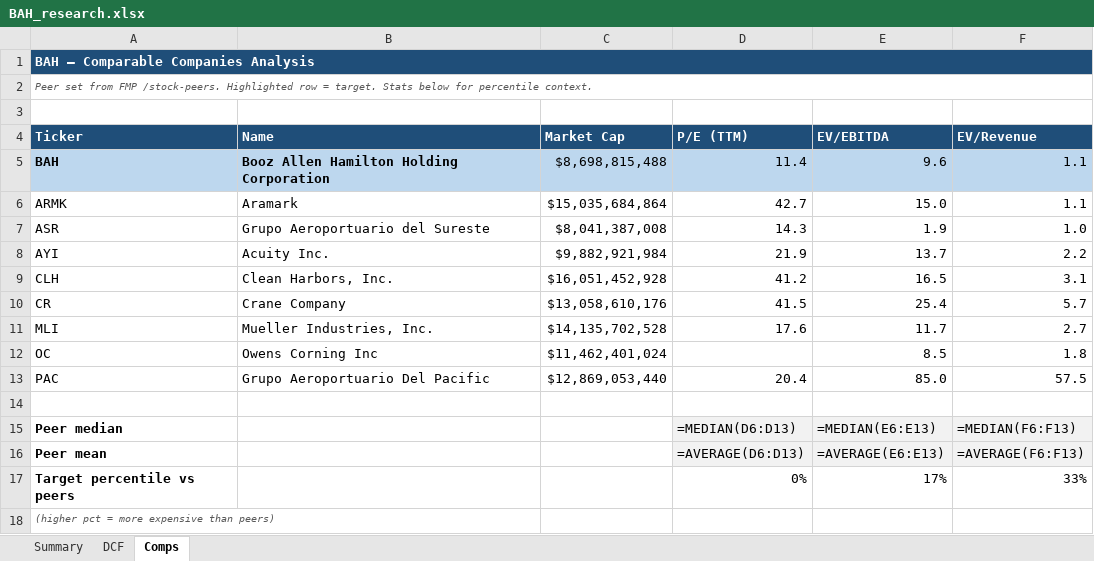
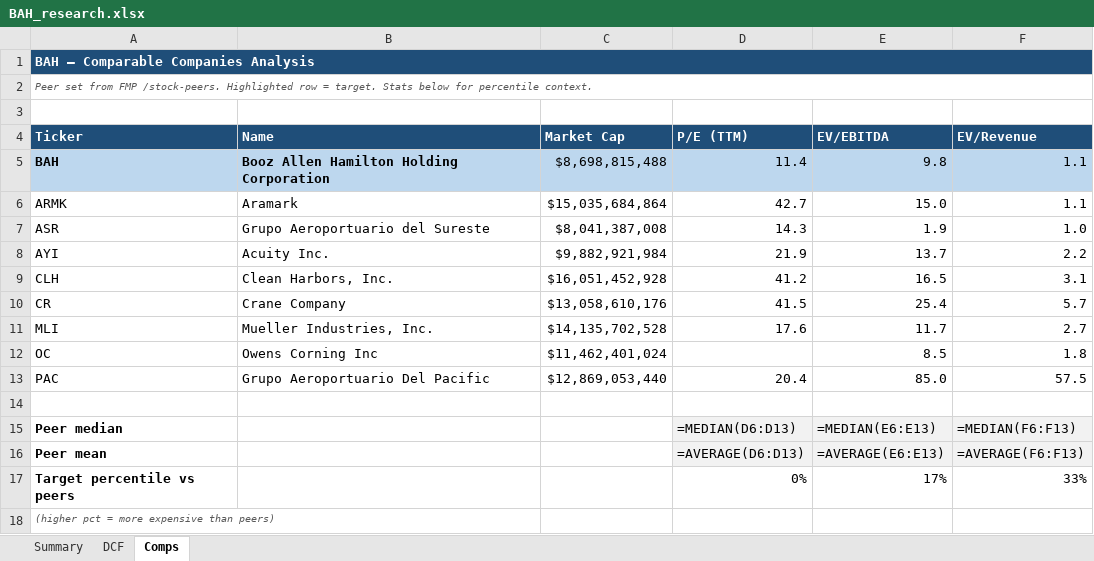
Before and after one commit to fawzisaldana-glitch/stock-alert-app, an Excel workbook: app/reports/BAH_research.xlsx, sheet Comps, drawn as a sheet; values as stored, in another font and other column widths than the file's, no borders; formulas without a stored value are shown as written; the diff names each change by its address in the sheet, - before the commit and + after, or states it on an @@ line.

```diff
--- a/app/reports/BAH_research.xlsx (sheet Comps)
+++ b/app/reports/BAH_research.xlsx (sheet Comps)
-E5 (EV/EBITDA): 9.6
+E5 (EV/EBITDA): 9.8
```
Also changed, not shown: sheet Summary, sheet DCF, app/reports/COE_research.xlsx, app/reports/HCA_research.xlsx, 11 other files.
